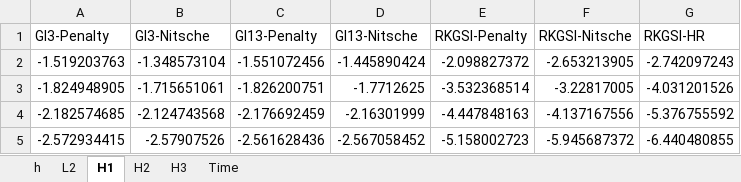
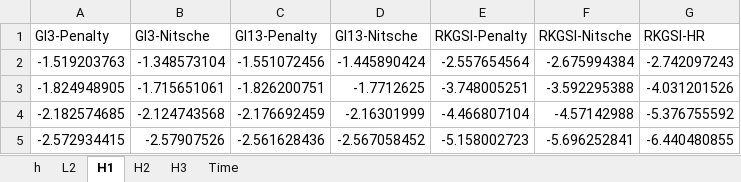
Before and after one commit to wuxinyu11/hrbc-plate, an Excel workbook: xlsx/hollow_cylinder_cubic.xlsx, sheet H1, drawn as a sheet; values as stored, in another font and other column widths than the file's, no borders; the diff names each change by its address in the sheet, - before the commit and + after, or states it on an @@ line.

```diff
--- a/xlsx/hollow_cylinder_cubic.xlsx (sheet H1)
+++ b/xlsx/hollow_cylinder_cubic.xlsx (sheet H1)
-E2 (RKGSI-Penalty): -2.098827372
+E2 (RKGSI-Penalty): -2.557654564
-F2 (RKGSI-Nitsche): -2.653213905
+F2 (RKGSI-Nitsche): -2.675994384
-E3 (RKGSI-Penalty): -3.532368514
+E3 (RKGSI-Penalty): -3.748005251
-F3 (RKGSI-Nitsche): -3.22817005
+F3 (RKGSI-Nitsche): -3.592295388
-E4 (RKGSI-Penalty): -4.447848163
+E4 (RKGSI-Penalty): -4.466807104
-F4 (RKGSI-Nitsche): -4.137167556
+F4 (RKGSI-Nitsche): -4.57142988
-F5 (RKGSI-Nitsche): -5.945687372
+F5 (RKGSI-Nitsche): -5.696252841
```
Also changed, not shown: sheet L2, sheet H3, sheet H2, sheet Time, xlsx/alpha.xlsx, xlsx/hollow_cylinder_quartic.xlsx, 29 other files.
